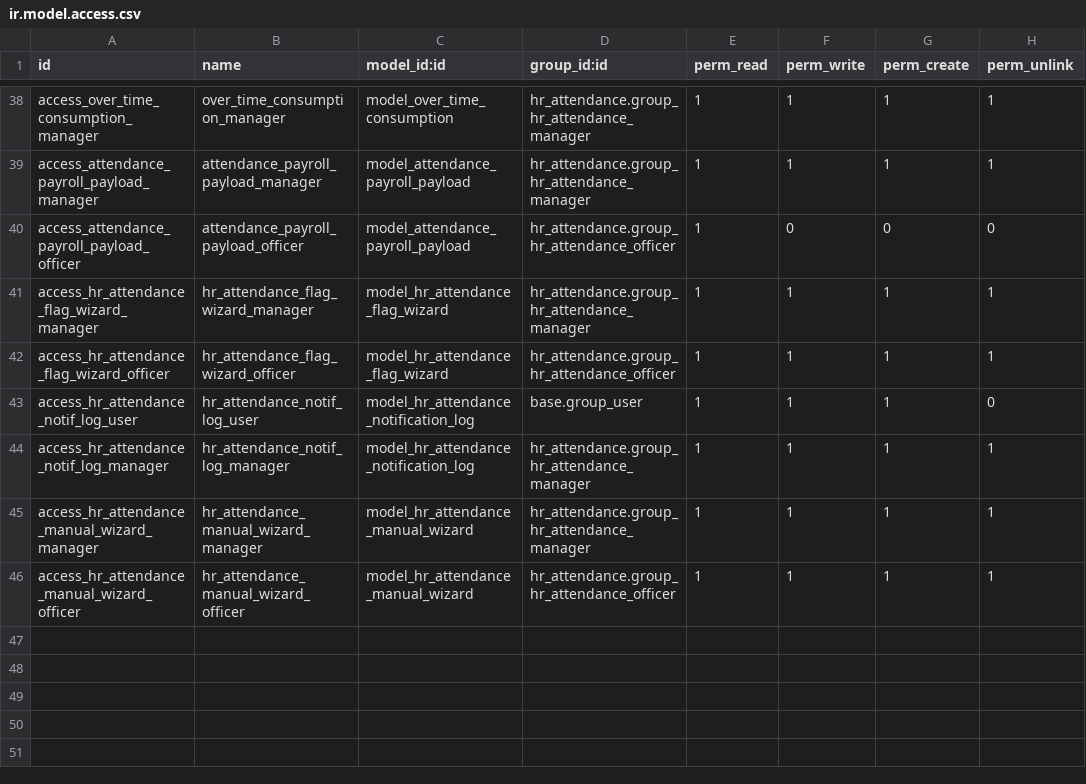
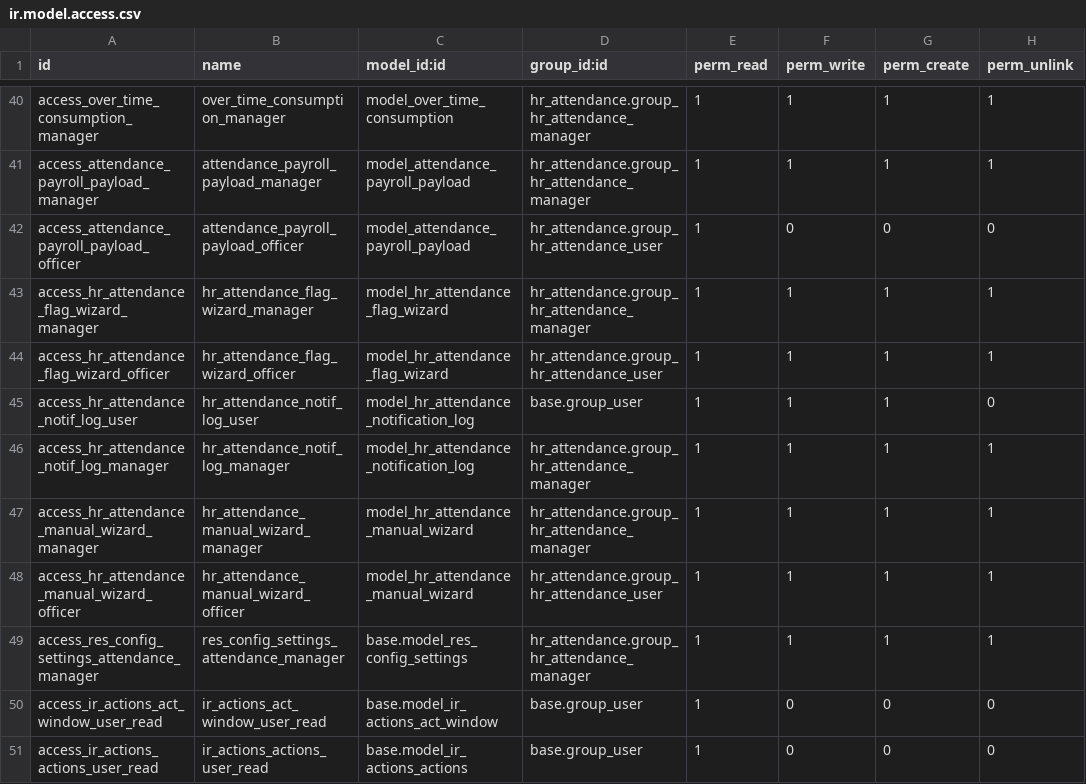
Before and after one commit to DesalegnTamirat/omni-bank-erp, a CSV file: custom_addons/custom_hr_attendance/security/ir.model.access.csv, drawn as a sheet; only a part is shown, gaps mark what is left out; the diff covers the shown part only.

Commit message:
feat: Enhance HR Attendance Module with Improved Views and Access Control
- Updated hr_attendance_reason_view.xml to adjust field visibility and comments for clarity.
- Modified hr_attendance_view.xml to improve the layout of attendance fields and added float_time widget for time-related fields.
- Enhanced job_position_exception_report_views.xml and job_position_exception_views.xml with better comments and added chatter for job position exceptions.
- Updated job_shift_views.xml to apply float_time widget to start and end time fields.
- Improved location_based_exception_views.xml by adding float_time widget to time fields for consistency.
- Adjusted menu_views.xml to deactivate certain menu items for non-HR users and improved naming for clarity.
- Enhanced over_time_leave.xml and over_time_leave_manager.xml to include float_time widget for over_time fields.
- Updated over_time_views.xml to improve the display of overtime information and added float_time widget for relevant fields.
- Enhanced res_config_settings_views.xml to improve attendance settings layout and restrict access to certain settings.
- Improved generate_detail_employee_attendance_report.py and other wizard files for better documentation and functionality.
- Added hr_attendance_record_rules.xml to implement new access control rules for employee hierarchy and attendance records.

```diff
--- a/custom_addons/custom_hr_attendance/security/ir.model.access.csv
+++ b/custom_addons/custom_hr_attendance/security/ir.model.access.csv
@@ -39,5 +41,5 @@ access_over_time_consumption_manager,over_time_consumption_manager,model_over_ti
 access_attendance_payroll_payload_manager,attendance_payroll_payload_manager,model_attendance_payroll_payload,hr_attendance.group_hr_attendance_manager,1,1,1,1
-access_attendance_payroll_payload_officer,attendance_payroll_payload_officer,model_attendance_payroll_payload,hr_attendance.group_hr_attendance_officer,1,0,0,0
+access_attendance_payroll_payload_officer,attendance_payroll_payload_officer,model_attendance_payroll_payload,hr_attendance.group_hr_attendance_user,1,0,0,0
 access_hr_attendance_flag_wizard_manager,hr_attendance_flag_wizard_manager,model_hr_attendance_flag_wizard,hr_attendance.group_hr_attendance_manager,1,1,1,1
-access_hr_attendance_flag_wizard_officer,hr_attendance_flag_wizard_officer,model_hr_attendance_flag_wizard,hr_attendance.group_hr_attendance_officer,1,1,1,1
+access_hr_attendance_flag_wizard_officer,hr_attendance_flag_wizard_officer,model_hr_attendance_flag_wizard,hr_attendance.group_hr_attendance_user,1,1,1,1
 access_hr_attendance_notif_log_user,hr_attendance_notif_log_user,model_hr_attendance_notification_log,base.group_user,1,1,1,0
@@ -45,2 +47,5 @@ access_hr_attendance_notif_log_manager,hr_attendance_notif_log_manager,model_hr_
 access_hr_attendance_manual_wizard_manager,hr_attendance_manual_wizard_manager,model_hr_attendance_manual_wizard,hr_attendance.group_hr_attendance_manager,1,1,1,1
-access_hr_attendance_manual_wizard_officer,hr_attendance_manual_wizard_officer,model_hr_attendance_manual_wizard,hr_attendance.group_hr_attendance_officer,1,1,1,1
+access_hr_attendance_manual_wizard_officer,hr_attendance_manual_wizard_officer,model_hr_attendance_manual_wizard,hr_attendance.group_hr_attendance_user,1,1,1,1
+access_res_config_settings_attendance_manager,res_config_settings_attendance_manager,base.model_res_config_settings,hr_attendance.group_hr_attendance_manager,1,1,1,1
+access_ir_actions_act_window_user_read,ir_actions_act_window_user_read,base.model_ir_actions_act_window,base.group_user,1,0,0,0
+access_ir_actions_actions_user_read,ir_actions_actions_user_read,base.model_ir_actions_actions,base.group_user,1,0,0,0
```
Also changed, not shown: 4 added rows, 2 removed rows and 15 edited cells elsewhere in this file, 42 other files.
